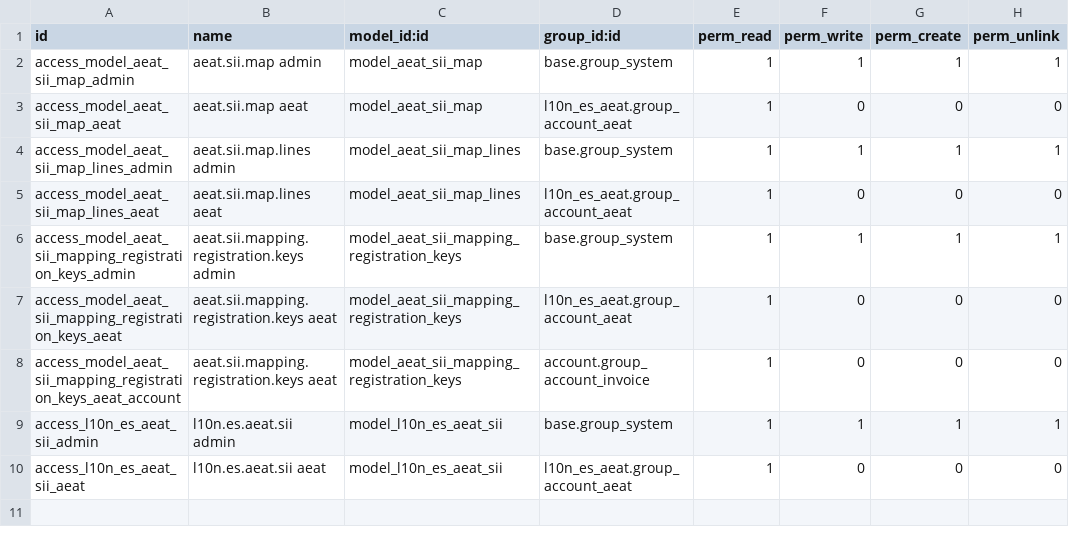
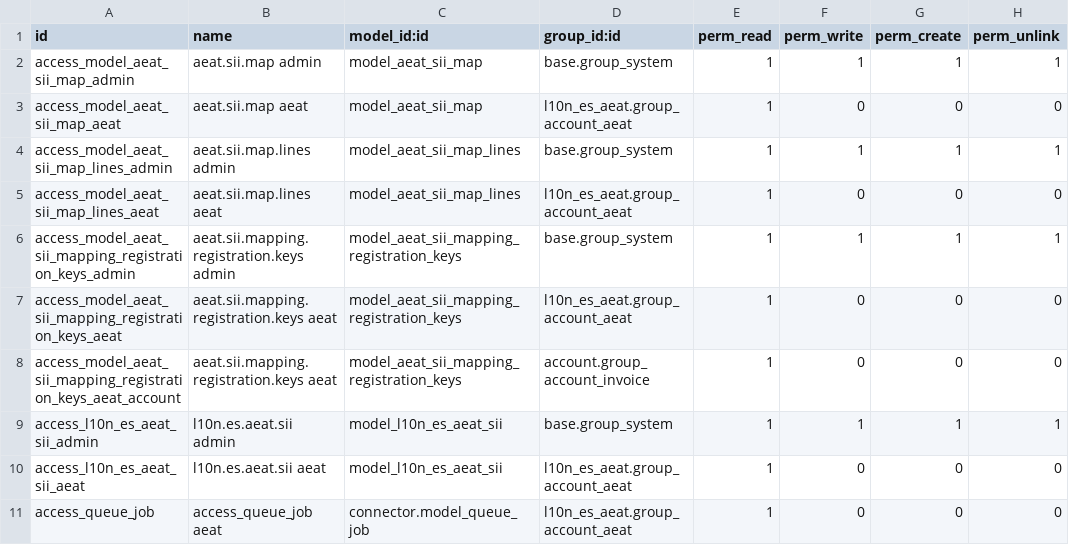
Before and after one commit to clopez3Odoo/l10n-spain, a CSV file: l10n_es_aeat_sii_oca/security/ir.model.access.csv, drawn as a sheet.

Commit message:
[IMP] l10n_es_aeat_sii: Seguridad + usabilidad
* Filtro de no enviados SII que sólo incluya 2017
* Los trabajos no realizados se eliminan en lugar de pasarlos a estado "Hecho"
  al reenviar, cancelar, etc.
* Permiso de lectura a queue.job para los gestores de la AEAT.
* Regla de seguridad para que los gestores de la AEAT sólo vean los trabajos
  del SII.
* Los trabajos se encolan como admin para evitar errores al validar por gente
  sin permisos del conector. Desafortunadamente, no se puede mantener el
  usuario original en el trabajo.

[IMP] l10n_es_aeat_sii: Share queue.job view for both types of invoices

[FIX] l10n_es_aeat_sii: Add jobs with sudo for avoiding permission errors

[FIX] l10n_es_aeat_sii: Permissions problem

No more need for connector or AEAT permissions

[IMP] l10n_es_aeat_sii: Track content sent + better layout for return

```diff
--- a/l10n_es_aeat_sii_oca/security/ir.model.access.csv
+++ b/l10n_es_aeat_sii_oca/security/ir.model.access.csv
@@ -10 +10,2 @@ access_l10n_es_aeat_sii_admin,l10n.es.aeat.sii admin,model_l10n_es_aeat_sii,base
 access_l10n_es_aeat_sii_aeat,l10n.es.aeat.sii aeat,model_l10n_es_aeat_sii,l10n_es_aeat.group_account_aeat,1,0,0,0
+access_queue_job,access_queue_job aeat,connector.model_queue_job,l10n_es_aeat.group_account_aeat,1,0,0,0
```
Also changed, not shown: 9 other files.
